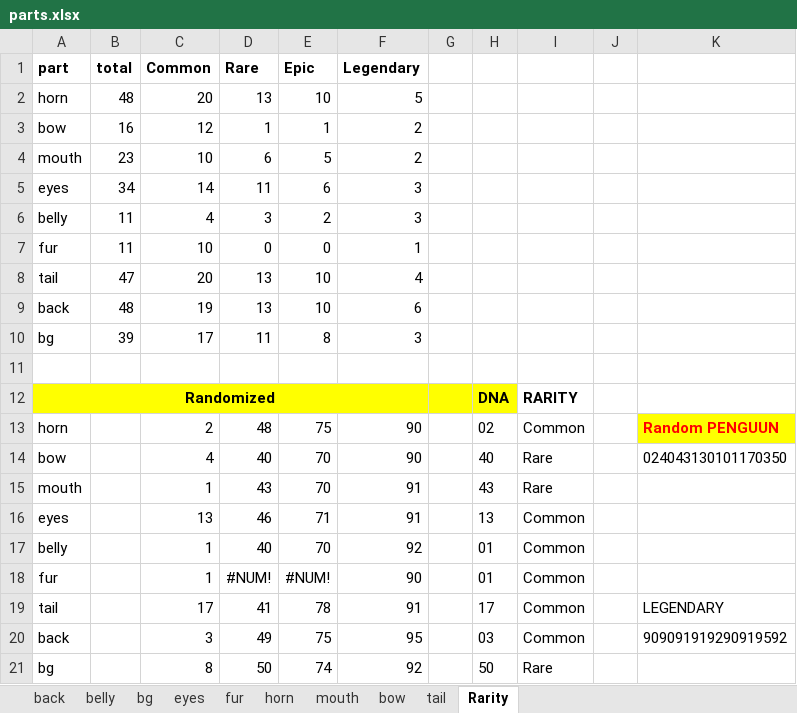
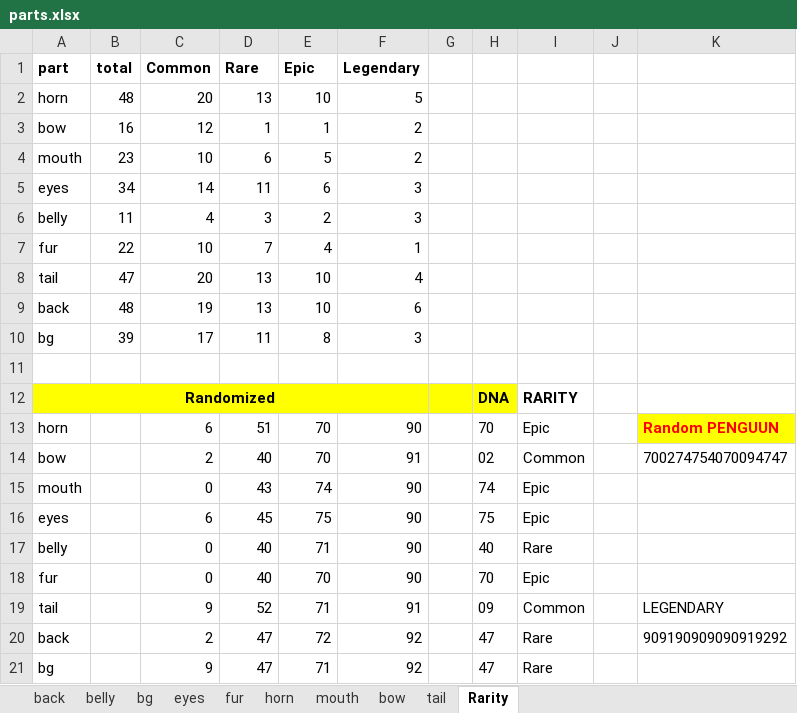
Before and after one commit to nguyendonghuynhlang26123/MyEthereumProject, an Excel workbook: parts.xlsx, sheet Rarity, drawn as a sheet; values as stored, in another font and other column widths than the file's, no borders; removed rows and columns are numbered as before the commit, all else as after; the diff names each change by its address in the sheet, - before the commit and + after, or states it on an @@ line.

```diff
--- a/parts.xlsx (sheet Rarity)
+++ b/parts.xlsx (sheet Rarity)
-B7 (total): 11
+B7 (total): 22
-D7 (Rare): 0
+D7 (Rare): 7
-E7 (Epic): 0
+E7 (Epic): 4
-C13 (Common): 2
+C13 (Common): 6
-D13 (Rare): 48
+D13 (Rare): 51
-E13 (Epic): 75
+E13 (Epic): 70
-H13: 02
+H13: 70
-I13: Common
+I13: Epic
-C14 (Common): 4
+C14 (Common): 2
-F14 (Legendary): 90
+F14 (Legendary): 91
-H14: 40
+H14: 02
-I14: Rare
+I14: Common
-K14: 024043130101170350
+K14: 700274754070094747
-row 15: mouth |  | 1 | 43 | 70 | 91 |  | 43 | Rare
-row 16: eyes |  | 13 | 46 | 71 | 91 |  | 13 | Common
-row 17: belly |  | 1 | 40 | 70 | 92 |  | 01 | Common
-row 18: fur |  | 1 | #NUM! | #NUM! | 90 |  | 01 | Common
+row 15: mouth |  | 0 | 43 | 74 | 90 |  | 74 | Epic
+row 16: eyes |  | 6 | 45 | 75 | 90 |  | 75 | Epic
+row 17: belly |  | 0 | 40 | 71 | 90 |  | 40 | Rare
+row 18: fur |  | 0 | 40 | 70 | 90 |  | 70 | Epic
-C19 (Common): 17
+C19 (Common): 9
-D19 (Rare): 41
+D19 (Rare): 52
-E19 (Epic): 78
+E19 (Epic): 71
-H19: 17
+H19: 09
-row 20: back |  | 3 | 49 | 75 | 95 |  | 03 | Common |  | 909091919290919592
+row 20: back |  | 2 | 47 | 72 | 92 |  | 47 | Rare |  | 909190909090919292
-C21 (Common): 8
+C21 (Common): 9
-D21 (Rare): 50
+D21 (Rare): 47
-E21 (Epic): 74
+E21 (Epic): 71
-H21: 50
+H21: 47
```
Also changed, not shown: sheet fur, 48 other files.
